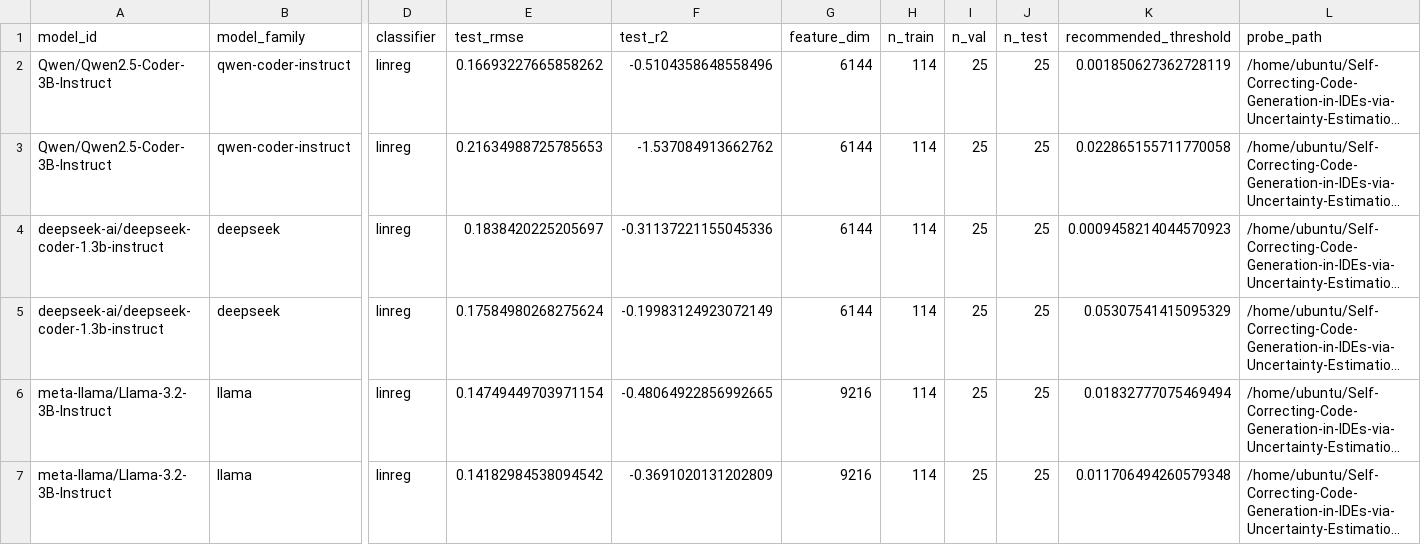
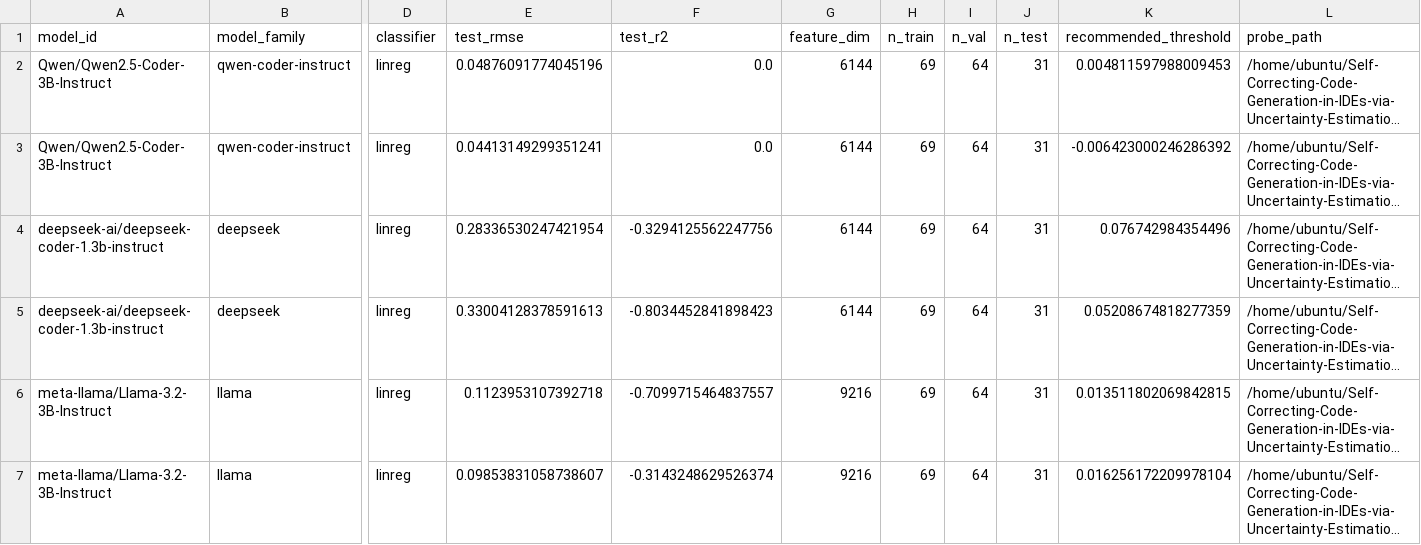
Before and after one commit to ml1608/Self-Correcting-Code-Generation-in-IDEs-via-Uncertainty-Estimation, a CSV file: Dataset+Probes/probe_results_humaneval.csv, drawn as a sheet; only a part is shown, gaps mark what is left out; long unchanged cells end in …; the diff names each change by its address in the sheet, - before the commit and + after, or states it on an @@ line.

```diff
--- a/Dataset+Probes/probe_results_humaneval.csv
+++ b/Dataset+Probes/probe_results_humaneval.csv
-E2 (test_rmse): 0.16693227665858262
+E2 (test_rmse): 0.04876091774045196
-F2 (test_r2): -0.5104358648558496
+F2 (test_r2): 0.0
-H2:H7 (n_train): 114
+H2:H7 (n_train): 69
-I2:I7 (n_val): 25
+I2:I7 (n_val): 64
-J2:J7 (n_test): 25
+J2:J7 (n_test): 31
-K2 (recommended_threshold): 0.001850627362728119
+K2 (recommended_threshold): 0.004811597988009453
-E3 (test_rmse): 0.21634988725785653
+E3 (test_rmse): 0.04413149299351241
-F3 (test_r2): -1.537084913662762
+F3 (test_r2): 0.0
-K3 (recommended_threshold): 0.022865155711770058
+K3 (recommended_threshold): -0.006423000246286392
-E4 (test_rmse): 0.1838420225205697
+E4 (test_rmse): 0.28336530247421954
-F4 (test_r2): -0.31137221155045336
+F4 (test_r2): -0.3294125562247756
-K4 (recommended_threshold): 0.0009458214044570923
+K4 (recommended_threshold): 0.076742984354496
-E5 (test_rmse): 0.17584980268275624
+E5 (test_rmse): 0.33004128378591613
-F5 (test_r2): -0.19983124923072149
+F5 (test_r2): -0.8034452841898423
-K5 (recommended_threshold): 0.05307541415095329
+K5 (recommended_threshold): 0.05208674818277359
-E6 (test_rmse): 0.14749449703971154
+E6 (test_rmse): 0.1123953107392718
-F6 (test_r2): -0.48064922856992665
+F6 (test_r2): -0.7099715464837557
-K6 (recommended_threshold): 0.01832777075469494
+K6 (recommended_threshold): 0.013511802069842815
-E7 (test_rmse): 0.14182984538094542
+E7 (test_rmse): 0.09853831058738607
-F7 (test_r2): -0.3691020131202809
+F7 (test_r2): -0.3143248629526374
-K7 (recommended_threshold): 0.011706494260579348
+K7 (recommended_threshold): 0.016256172209978104
```
Also changed, not shown: Dataset+Probes/DatasetSplit/humaneval/test_tasks.csv, Dataset+Probes/DatasetSplit/humaneval/train_tasks.csv, 36 other files.
